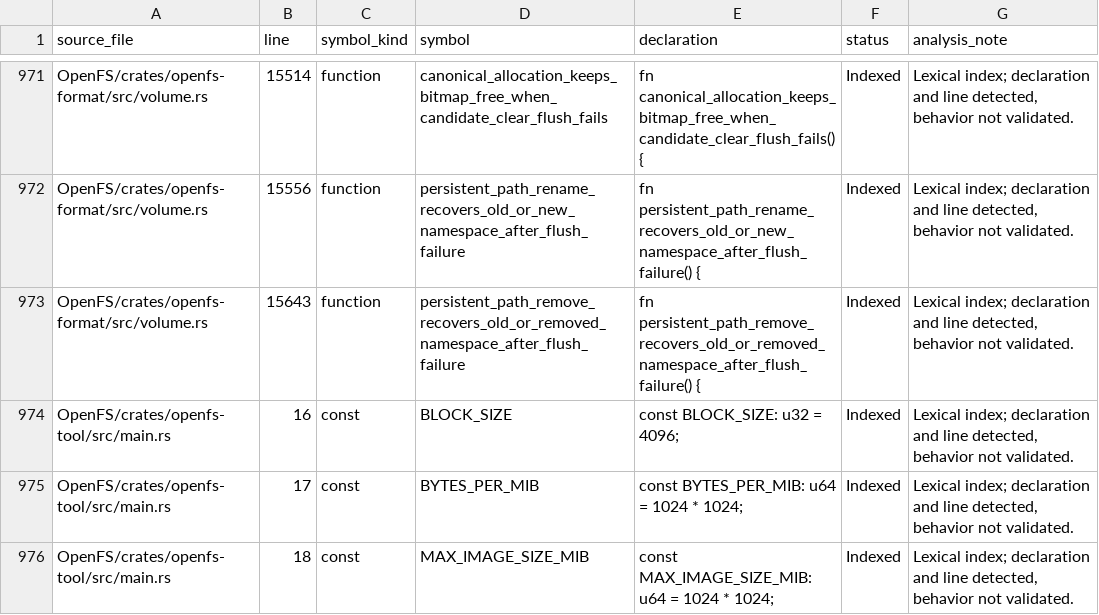
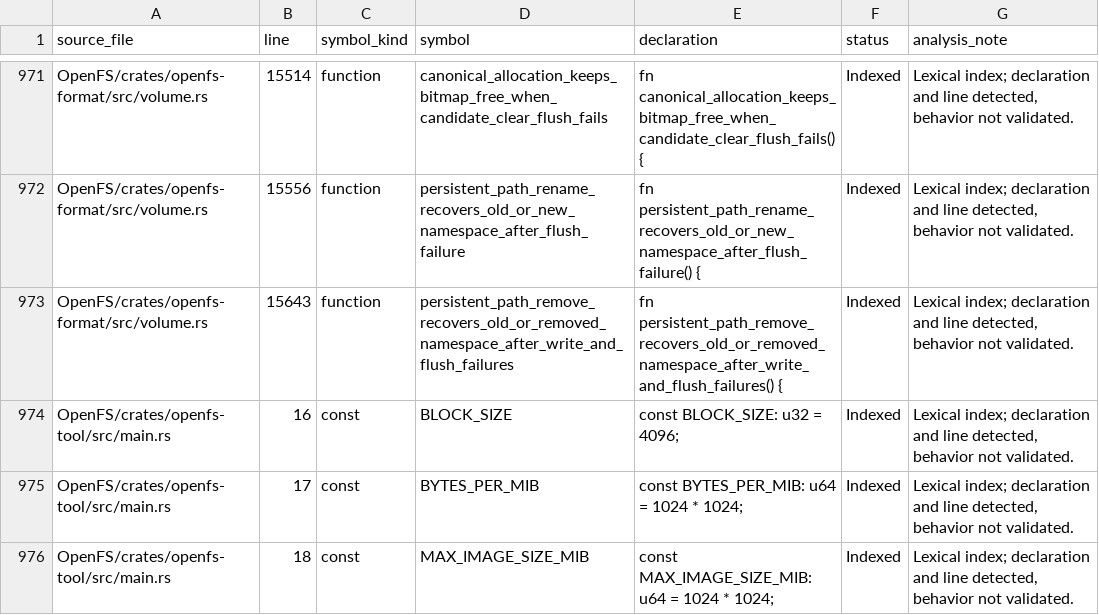
Before and after one commit to Likounsee/OpenFS, a CSV file: OpenFS/docs/INVENTAIRE_SYMBOLES.csv, drawn as a sheet; only a part is shown, gaps mark what is left out.

Commit message:
test(format): cover persistent removal write and flush failures

```diff
--- a/OpenFS/docs/INVENTAIRE_SYMBOLES.csv
+++ b/OpenFS/docs/INVENTAIRE_SYMBOLES.csv
@@ -972,3 +972,3 @@ source_file,line,symbol_kind,symbol,declaration,status,analysis_note
 "OpenFS/crates/openfs-format/src/volume.rs","15556","function","persistent_path_rename_recovers_old_or_new_namespace_after_flush_failure","fn persistent_path_rename_recovers_old_or_new_namespace_after_flush_failure() {","Indexed","Lexical index; declaration and line detected, behavior not validated."
-"OpenFS/crates/openfs-format/src/volume.rs","15643","function","persistent_path_remove_recovers_old_or_removed_namespace_after_flush_failure","fn persistent_path_remove_recovers_old_or_removed_namespace_after_flush_failure() {","Indexed","Lexical index; declaration and line detected, behavior not validated."
+"OpenFS/crates/openfs-format/src/volume.rs","15643","function","persistent_path_remove_recovers_old_or_removed_namespace_after_write_and_flush_failures","fn persistent_path_remove_recovers_old_or_removed_namespace_after_write_and_flush_failures() {","Indexed","Lexical index; declaration and line detected, behavior not validated."
 "OpenFS/crates/openfs-tool/src/main.rs","16","const","BLOCK_SIZE","const BLOCK_SIZE: u32 = 4096;","Indexed","Lexical index; declaration and line detected, behavior not validated."
```
Also changed, not shown: 1 other file.
